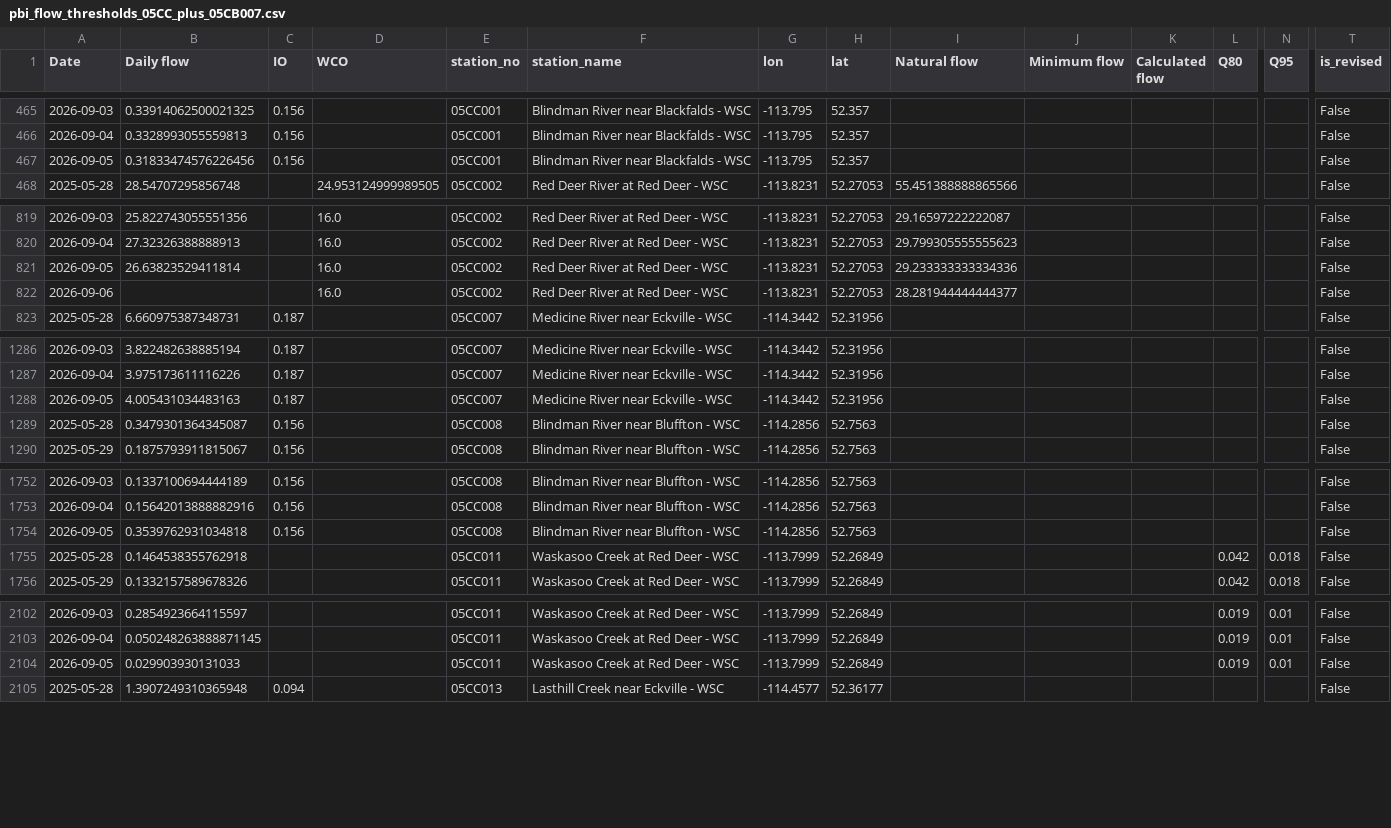
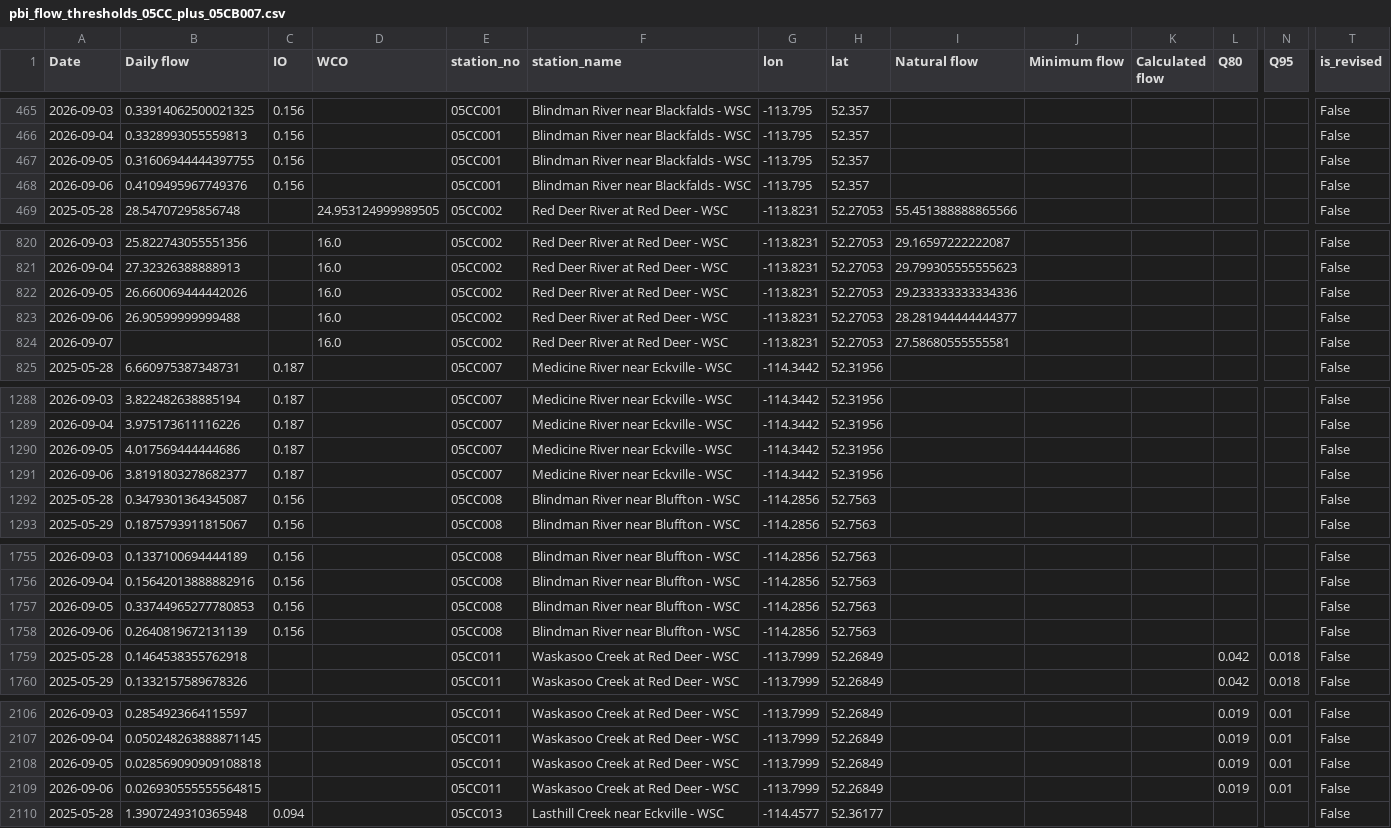
Before and after one commit to Lynzerne/flow-threshold-updater, a CSV file: data/pbi_flow_thresholds_05CC_plus_05CB007.csv, drawn as a sheet; only a part is shown, gaps mark what is left out; addresses are those after the commit; rows hold the shown columns only; the diff covers the shown part only; the diff names each change by its address in the sheet, - before the commit and + after, or states it on an @@ line.

```diff
--- a/data/pbi_flow_thresholds_05CC_plus_05CB007.csv
+++ b/data/pbi_flow_thresholds_05CC_plus_05CB007.csv
-B467 (Daily flow): 0.31833474576226456
+B467 (Daily flow): 0.31606944444397755
+row 468: 2026-09-06 | 0.4109495967749376 | 0.156 |  | 05CC001 | Blindman River near Blackfalds - WSC | -113.795 | 52.357 |  |  |  |  |  | False
-B822 (Daily flow): 26.63823529411814
+B822 (Daily flow): 26.660069444442026
-B823 (Daily flow): (empty)
+B823 (Daily flow): 26.90599999999488
+row 824: 2026-09-07 |  |  | 16.0 | 05CC002 | Red Deer River at Red Deer - WSC | -113.8231 | 52.27053 | 27.58680555555581 |  |  |  |  | False
-B1290 (Daily flow): 4.005431034483163
+B1290 (Daily flow): 4.017569444444686
+row 1291: 2026-09-06 | 3.8191803278682377 | 0.187 |  | 05CC007 | Medicine River near Eckville - WSC | -114.3442 | 52.31956 |  |  |  |  |  | False
-B1757 (Daily flow): 0.3539762931034818
+B1757 (Daily flow): 0.33744965277780853
+row 1758: 2026-09-06 | 0.2640819672131139 | 0.156 |  | 05CC008 | Blindman River near Bluffton - WSC | -114.2856 | 52.7563 |  |  |  |  |  | False
-B2108 (Daily flow): 0.029903930131033
+B2108 (Daily flow): 0.028569090909108818
+row 2109: 2026-09-06 | 0.026930555555564815 |  |  | 05CC011 | Waskasoo Creek at Red Deer - WSC | -113.7999 | 52.26849 |  |  |  | 0.019 | 0.01 | False
```
Also changed, not shown: 1 added row and 1 edited cell elsewhere in this file, 2 other files.
